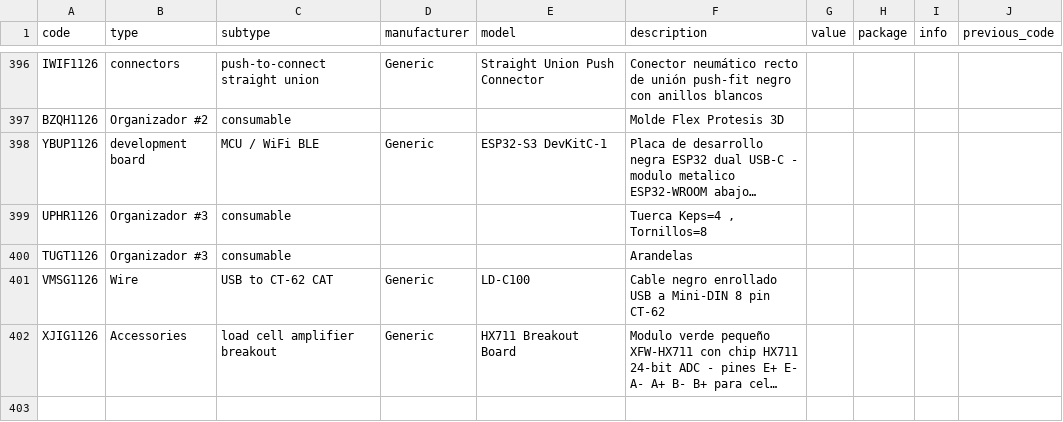
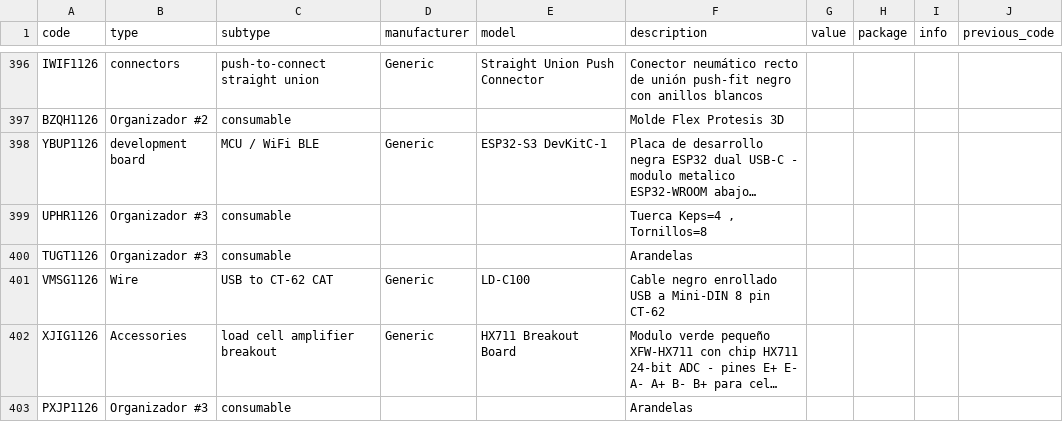
Before and after one commit to DeltaLabo/inventory, a CSV file: data/details.csv, drawn as a sheet; only a part is shown, gaps mark what is left out; long unchanged cells end in …; the diff names each change by its address in the sheet, - before the commit and + after, or states it on an @@ line.

Commit message:
Save inventory addition 378ffd0fd330406ab58a8bf4eca3159d: PXJP1126

```diff
--- a/data/details.csv
+++ b/data/details.csv
+row 403: PXJP1126 | Organizador #3 | consumable |  |  | Arandelas
```
Also changed, not shown: data/locations.csv, 1 other file.
